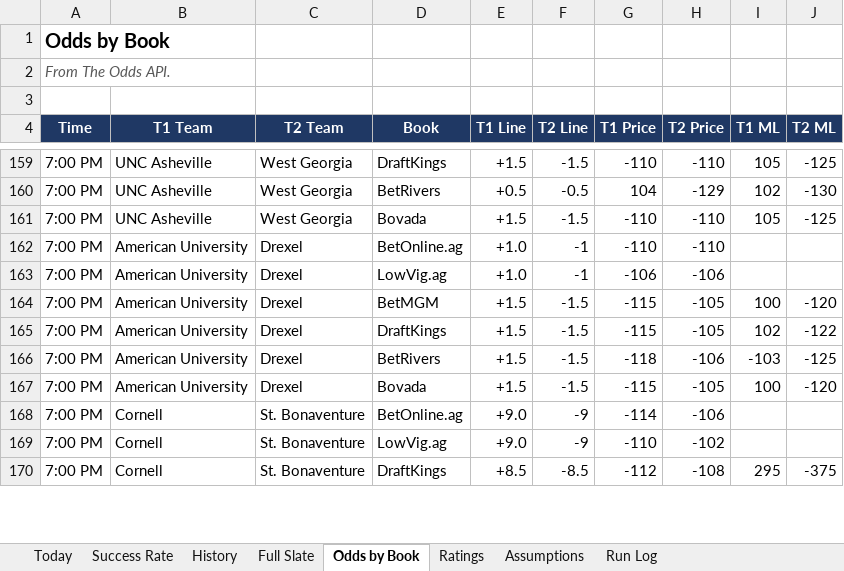
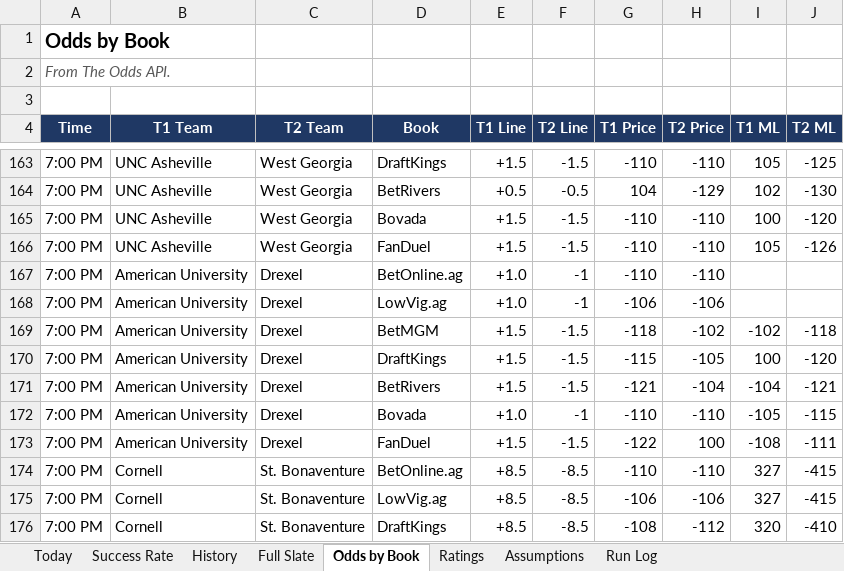
Before and after one commit to coltenmorris/ncaam-model, an Excel workbook: docs/NCAAM_Dashboard.xlsx, sheet Odds by Book, drawn as a sheet; only a part is shown, gaps mark what is left out; values as stored, in another font and other column widths than the file's, no borders; addresses are those after the commit; the diff covers the shown part only; the diff names each change by its address in the sheet, - before the commit and + after, or states it on an @@ line.

```diff
--- a/docs/NCAAM_Dashboard.xlsx (sheet Odds by Book)
+++ b/docs/NCAAM_Dashboard.xlsx (sheet Odds by Book)
+row 165: 7:00 PM | UNC Asheville | West Georgia | Bovada | +1.5 | -1.5 | -110 | -110 | 100 | -120
-D166 (Book): Bovada
+D166 (Book): FanDuel
-J166 (T2 ML): -125
+J166 (T2 ML): -126
-G169 (T1 Price): -115
+G169 (T1 Price): -118
-H169 (T2 Price): -105
+H169 (T2 Price): -102
-I169 (T1 ML): 100
+I169 (T1 ML): -102
-J169 (T2 ML): -120
+J169 (T2 ML): -118
-I170 (T1 ML): 102
+I170 (T1 ML): 100
-J170 (T2 ML): -122
+J170 (T2 ML): -120
-G171 (T1 Price): -118
+G171 (T1 Price): -121
-H171 (T2 Price): -106
+H171 (T2 Price): -104
-I171 (T1 ML): -103
+I171 (T1 ML): -104
-J171 (T2 ML): -125
+J171 (T2 ML): -121
+row 172: 7:00 PM | American University | Drexel | Bovada | +1.0 | -1 | -110 | -110 | -105 | -115
-D173 (Book): Bovada
+D173 (Book): FanDuel
-G173 (T1 Price): -115
+G173 (T1 Price): -122
-H173 (T2 Price): -105
+H173 (T2 Price): 100
-I173 (T1 ML): 100
+I173 (T1 ML): -108
-J173 (T2 ML): -120
+J173 (T2 ML): -111
-E174:E175 (T1 Line): +9.0
+E174:E175 (T1 Line): +8.5
-F174:F175 (T2 Line): -9
+F174:F175 (T2 Line): -8.5
-G174 (T1 Price): -114
+G174 (T1 Price): -110
-H174 (T2 Price): -106
+H174 (T2 Price): -110
-I174:I175 (T1 ML): (empty)
+I174:I175 (T1 ML): 327
-J174:J175 (T2 ML): (empty)
+J174:J175 (T2 ML): -415
-G175 (T1 Price): -110
+G175 (T1 Price): -106
-H175 (T2 Price): -102
+H175 (T2 Price): -106
-G176 (T1 Price): -112
+G176 (T1 Price): -108
-H176 (T2 Price): -108
+H176 (T2 Price): -112
-I176 (T1 ML): 295
+I176 (T1 ML): 320
-J176 (T2 ML): -375
+J176 (T2 ML): -410
```
Also changed, not shown: 18 added rows, 4 removed rows and 854 edited cells elsewhere in this sheet, sheet Ratings, sheet Full Slate, sheet History, sheet Today, sheet Run Log, sheet Success Rate, 7 other files.
